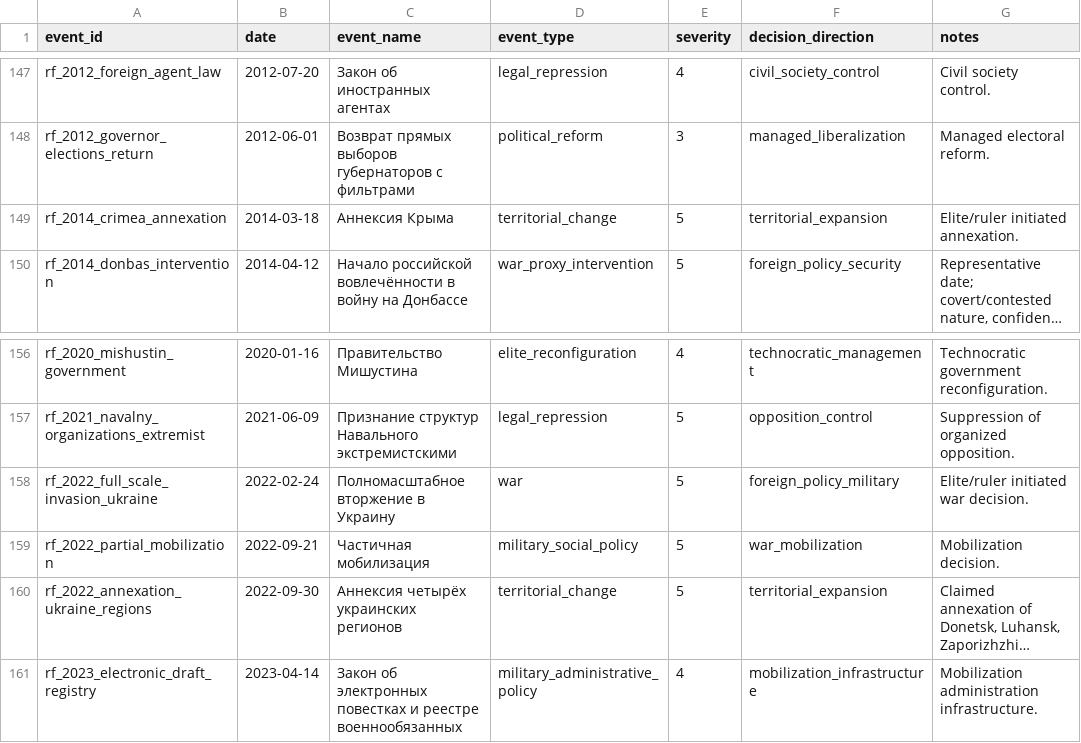
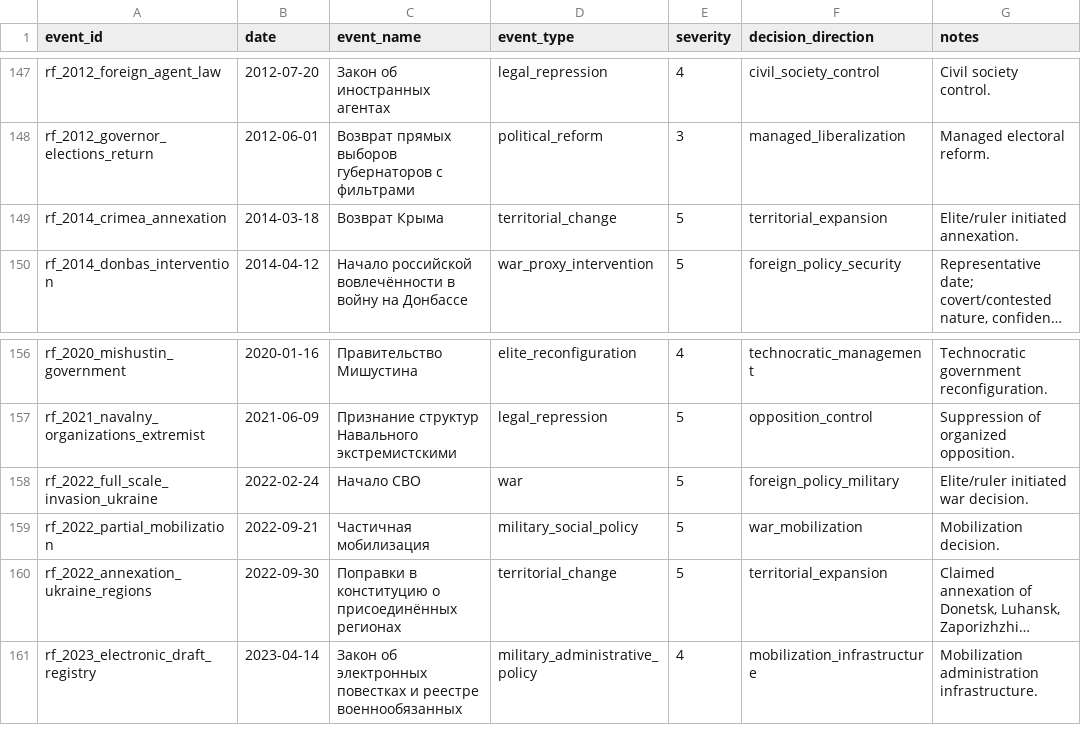
Before and after one commit to BEaStia/age-comparison, a CSV file: data/processed/events_with_faction_context.csv, drawn as a sheet; only a part is shown, gaps mark what is left out; long unchanged cells end in …; the diff names each change by its address in the sheet, - before the commit and + after, or states it on an @@ line.

Commit message:
data: updated naming of events

```diff
--- a/data/processed/events_with_faction_context.csv
+++ b/data/processed/events_with_faction_context.csv
-C149 (event_name): Аннексия Крыма
+C149 (event_name): Возврат Крыма
-C158 (event_name): Полномасштабное вторжение в Украину
+C158 (event_name): Начало СВО
-C160 (event_name): Аннексия четырёх украинских регионов
+C160 (event_name): Поправки в конституцию о присоединённых регионах
```
Also changed, not shown: 1 other file.
